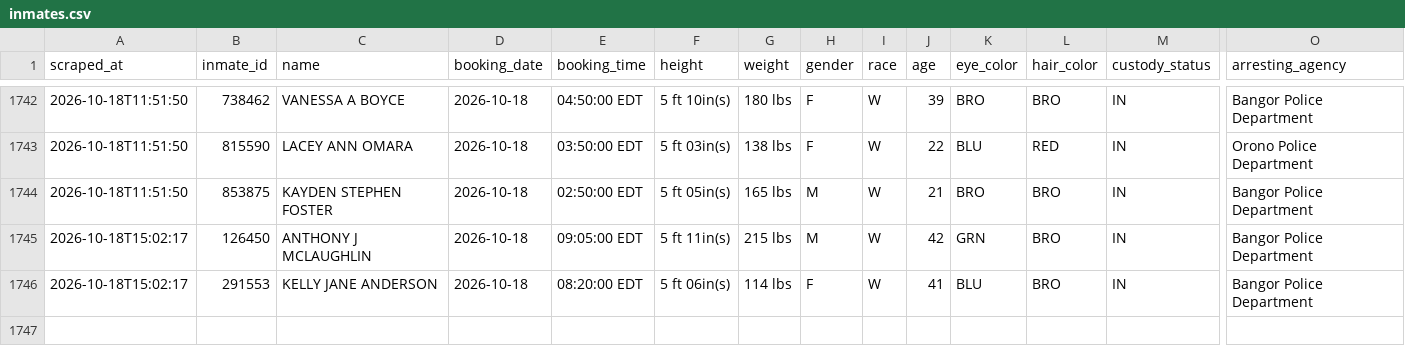
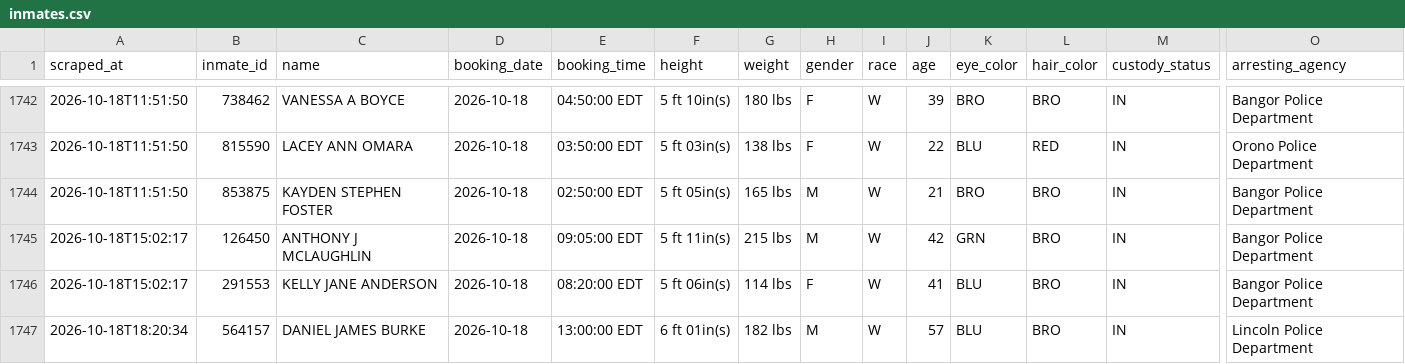
Before and after one commit to sloftus-lab/InmateScraper, a CSV file: inmates.csv, drawn as a sheet; only a part is shown, gaps mark what is left out; rows hold the shown columns only; the diff names each change by its address in the sheet, - before the commit and + after, or states it on an @@ line.

```diff
--- a/inmates.csv
+++ b/inmates.csv
+row 1747: 2026-10-18T18:20:34 | 564157 | DANIEL JAMES BURKE | 2026-10-18 | 13:00:00 EDT | 6 ft 01in(s) | 182 lbs | M | W | 57 | BLU | BRO | IN | Lincoln Police Department
```
Also changed, not shown: 3 other files.
